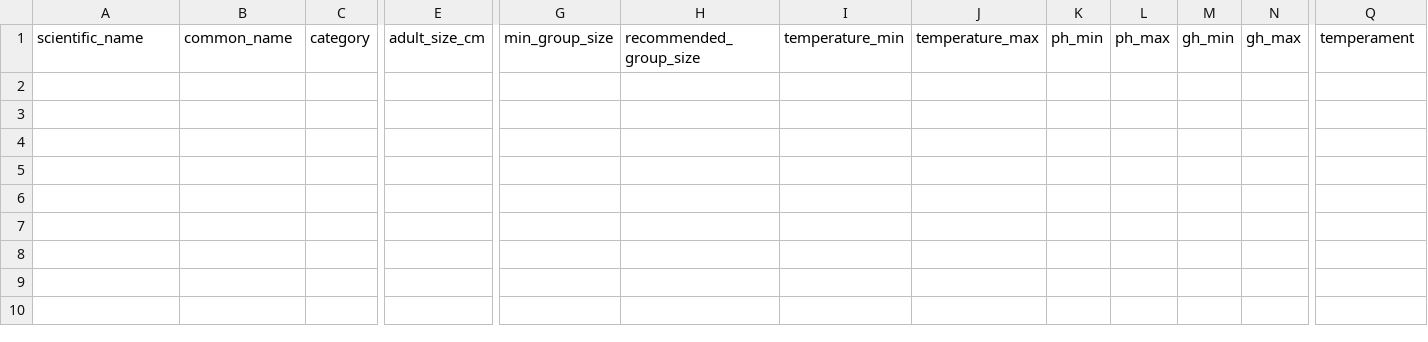
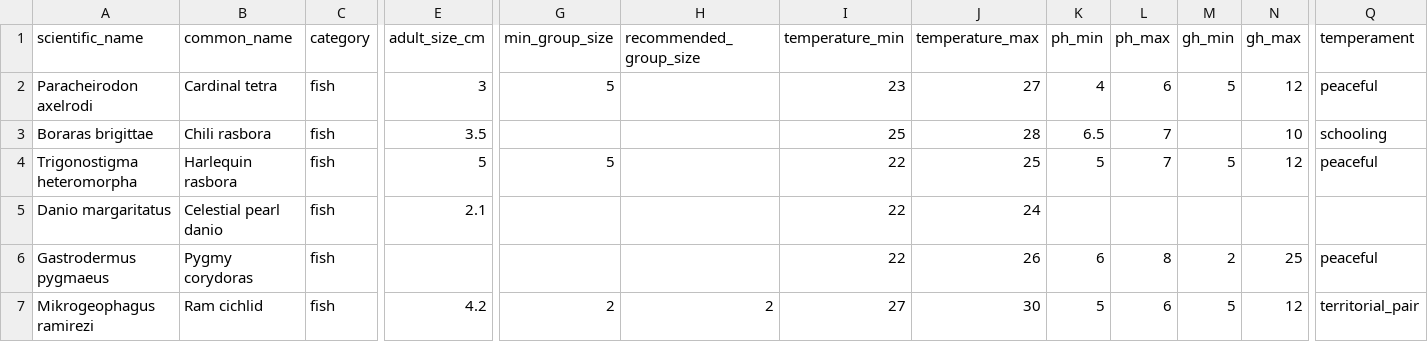
Before and after one commit to rescueslovakia-ctrl/duoakva-diary, a CSV file: catalog-prep/data/livestock.csv, drawn as a sheet; only a part is shown, gaps mark what is left out; rows hold the shown columns only; the diff names each change by its address in the sheet, - before the commit and + after, or states it on an @@ line.

Commit message:
Add verified FishBase starter livestock catalog

```diff
--- a/catalog-prep/data/livestock.csv
+++ b/catalog-prep/data/livestock.csv
+row 2: Paracheirodon axelrodi | Cardinal tetra | fish | 3 | 5 |  | 23 | 27 | 4 | 6 | 5 | 12 | peaceful
+row 3: Boraras brigittae | Chili rasbora | fish | 3.5 |  |  | 25 | 28 | 6.5 | 7 |  | 10 | schooling
+row 4: Trigonostigma heteromorpha | Harlequin rasbora | fish | 5 | 5 |  | 22 | 25 | 5 | 7 | 5 | 12 | peaceful
+row 5: Danio margaritatus | Celestial pearl danio | fish | 2.1 |  |  | 22 | 24
+row 6: Gastrodermus pygmaeus | Pygmy corydoras | fish |  |  |  | 22 | 26 | 6 | 8 | 2 | 25 | peaceful
+row 7: Mikrogeophagus ramirezi | Ram cichlid | fish | 4.2 | 2 | 2 | 27 | 30 | 5 | 6 | 5 | 12 | territorial_pair
```
